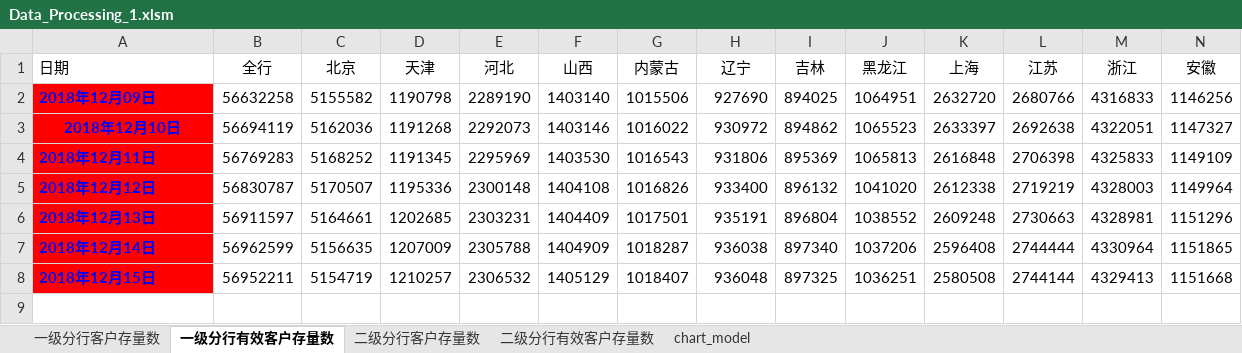
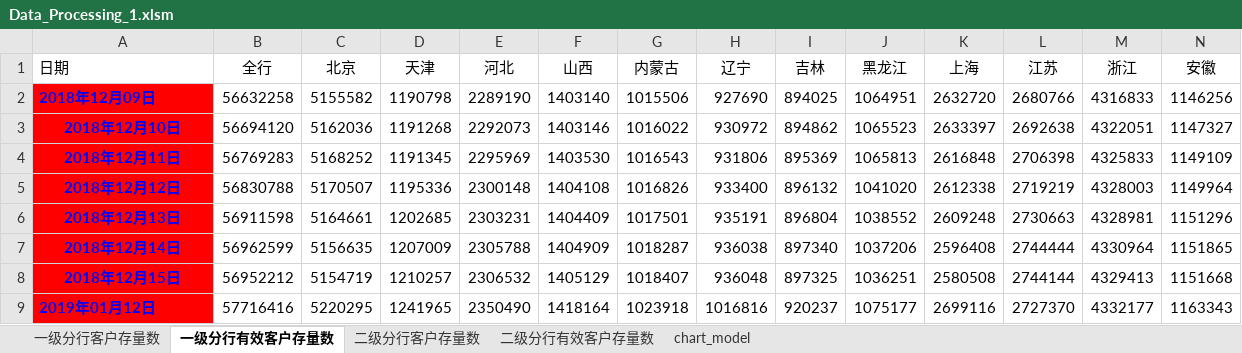
Before and after one commit to lpx-cn/macro_data_processing, an Excel workbook: Data_Processing_1.xlsm, sheet 一级分行有效客户存量数, drawn as a sheet; only a part is shown; values as stored, in another font and other column widths than the file's, no borders; rows hold the shown columns only; the diff names each change by its address in the sheet, - before the commit and + after, or states it on an @@ line.

```diff
--- a/Data_Processing_1.xlsm (sheet 一级分行有效客户存量数)
+++ b/Data_Processing_1.xlsm (sheet 一级分行有效客户存量数)
-B3 (全行): 56694119
+B3 (全行): 56694120
-A4:A8 alignment: left
+A4:A8 alignment: center
-B5 (全行): 56830787
+B5 (全行): 56830788
-B6 (全行): 56911597
+B6 (全行): 56911598
-B8 (全行): 56952211
+B8 (全行): 56952212
+row 9: 2019年01月12日 | 57716416 | 5220295 | 1241965 | 2350490 | 1418164 | 1023918 | 1016816 | 920237 | 1075177 | 2699116 | 2727370 | 4332177 | 1163343
```
Also changed, not shown: sheet 二级分行有效客户存量数, sheet 二级分行客户存量数, sheet 一级分行客户存量数, 1 other file.
